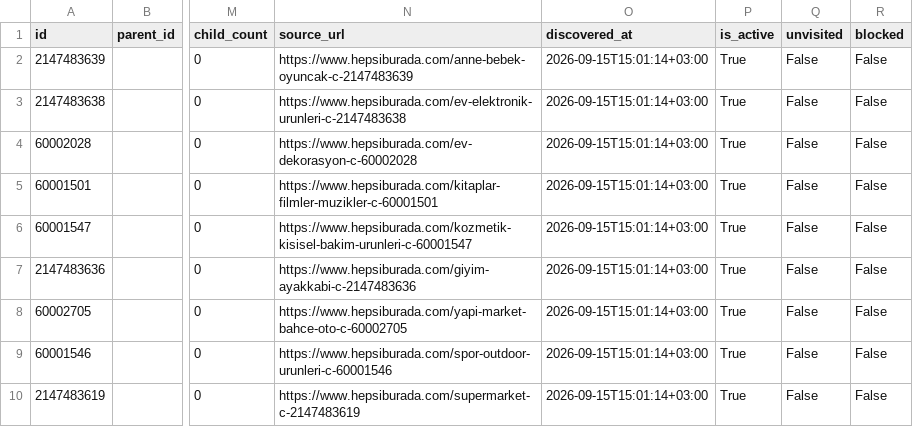
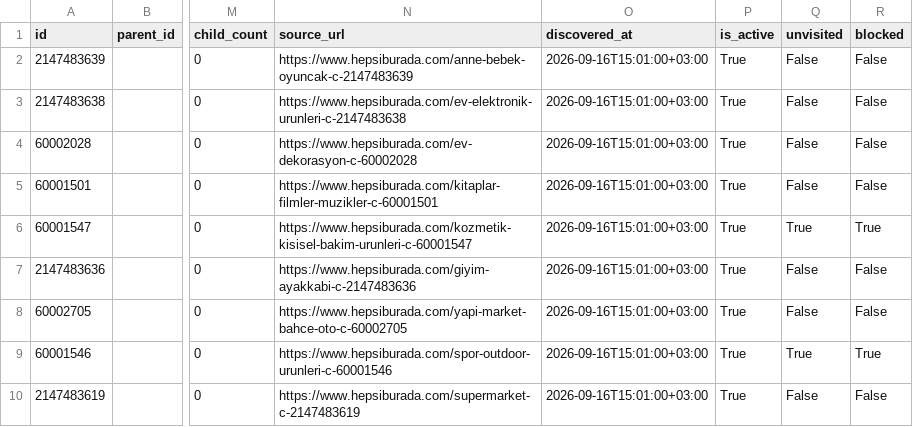
Before and after one commit to canerrunal/Hepsiburada, a CSV file: taxonomy/catalog-shard-2.csv, drawn as a sheet; only a part is shown, gaps mark what is left out; the diff names each change by its address in the sheet, - before the commit and + after, or states it on an @@ line.

```diff
--- a/taxonomy/catalog-shard-2.csv
+++ b/taxonomy/catalog-shard-2.csv
-O2:O10 (discovered_at): 2026-09-15T15:01:14+03:00
+O2:O10 (discovered_at): 2026-09-16T15:01:00+03:00
-Q6 (unvisited): False
+Q6 (unvisited): True
-R6 (blocked): False
+R6 (blocked): True
-Q9 (unvisited): False
+Q9 (unvisited): True
-R9 (blocked): False
+R9 (blocked): True
```
Also changed, not shown: taxonomy/catalog-shard-0.csv, taxonomy/catalog-shard-1.csv, 12 other files.
